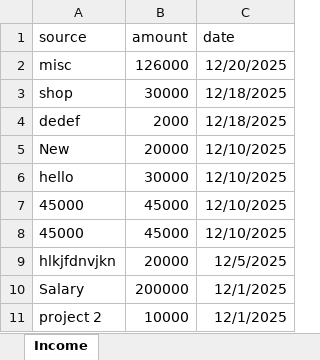
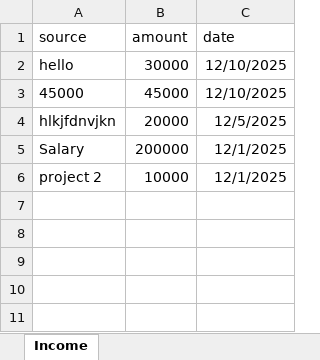
Before and after one commit to smritisingh21/Fin-Track, an Excel workbook: backend/IncomeDetails.xlsx, sheet Income, drawn as a sheet; values as stored, in another font and other column widths than the file's, no borders; the diff names each change by its address in the sheet, - before the commit and + after, or states it on an @@ line.

```diff
--- a/backend/IncomeDetails.xlsx (sheet Income)
+++ b/backend/IncomeDetails.xlsx (sheet Income)
-row 2: misc | 126000 | 12/20/2025
-row 3: shop | 30000 | 12/18/2025
-row 4: dedef | 2000 | 12/18/2025
-row 5: New | 20000 | 12/10/2025
-row 7: 45000 | 45000 | 12/10/2025
```
Also changed, not shown: 8 other files.
